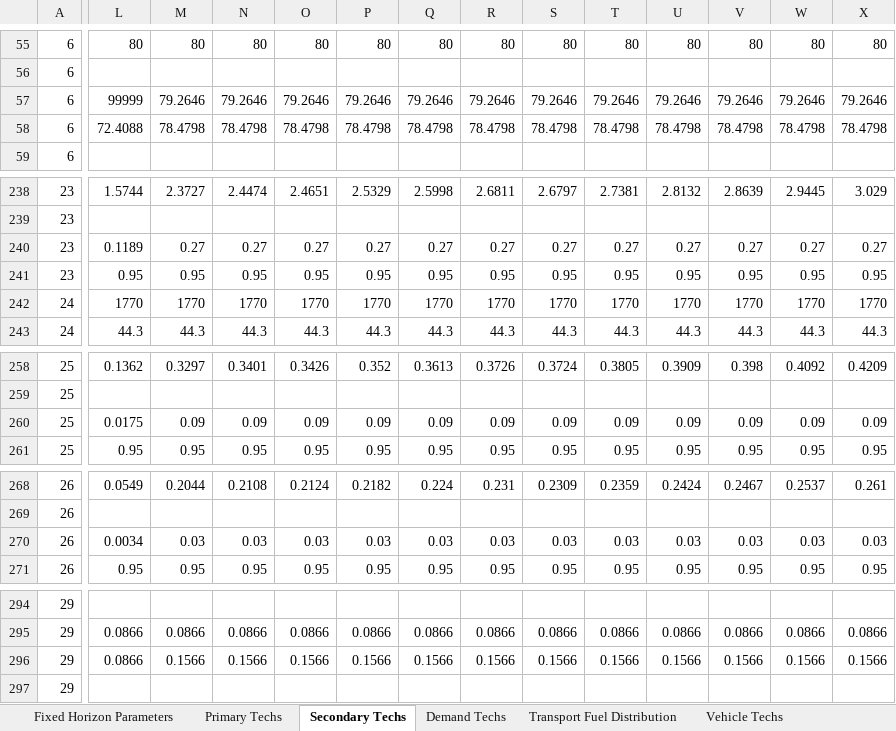
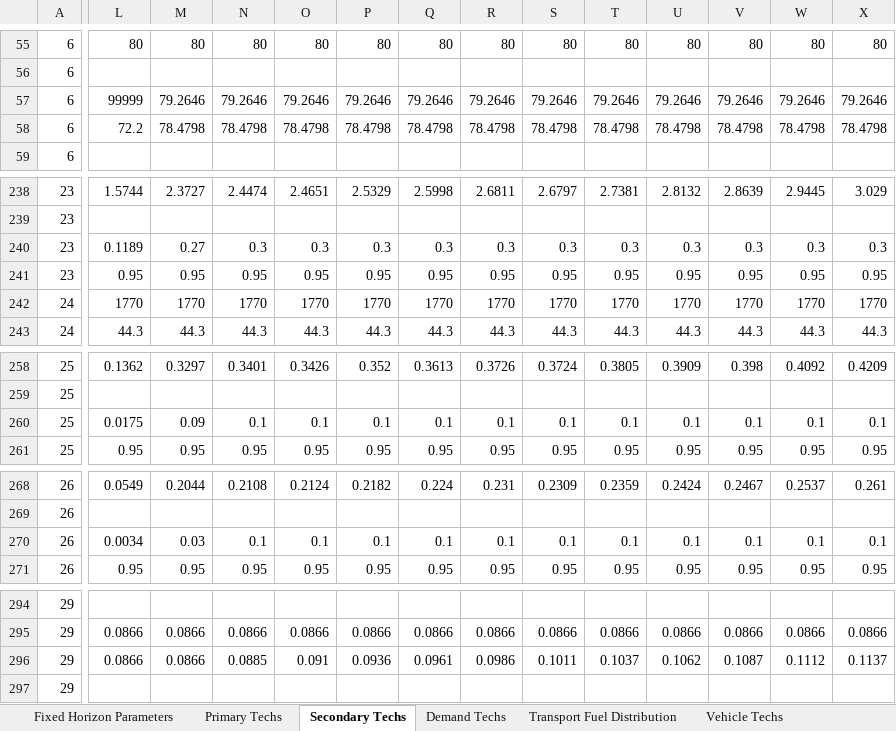
Before and after one commit to PLANMICC/OSeMOSYS-Ecuador, an Excel workbook: Energia/Model/t1_confection/A1_Outputs/A-O_Parametrization_COMPLETED.xlsx, sheet Secondary Techs, drawn as a sheet; only a part is shown, gaps mark what is left out; values as stored, in another font and other column widths than the file's, no borders; removed rows and columns are numbered as before the commit, all else as after; rows hold the shown columns only; the diff covers the shown part only; the diff names each change by its address in the sheet, - before the commit and + after, or states it on an @@ line.

```diff
--- a/Energia/Model/t1_confection/A1_Outputs/A-O_Parametrization_COMPLETED.xlsx (sheet Secondary Techs)
+++ b/Energia/Model/t1_confection/A1_Outputs/A-O_Parametrization_COMPLETED.xlsx (sheet Secondary Techs)
-L58: 72.4088
+L58: 72.2
-row 240: 23 | 0.1189 | 0.27 | 0.27 | 0.27 | 0.27 | 0.27 | 0.27 | 0.27 | 0.27 | 0.27 | 0.27 | 0.27 | 0.27
+row 240: 23 | 0.1189 | 0.27 | 0.3 | 0.3 | 0.3 | 0.3 | 0.3 | 0.3 | 0.3 | 0.3 | 0.3 | 0.3 | 0.3
-row 260: 25 | 0.0175 | 0.09 | 0.09 | 0.09 | 0.09 | 0.09 | 0.09 | 0.09 | 0.09 | 0.09 | 0.09 | 0.09 | 0.09
+row 260: 25 | 0.0175 | 0.09 | 0.1 | 0.1 | 0.1 | 0.1 | 0.1 | 0.1 | 0.1 | 0.1 | 0.1 | 0.1 | 0.1
-row 270: 26 | 0.0034 | 0.03 | 0.03 | 0.03 | 0.03 | 0.03 | 0.03 | 0.03 | 0.03 | 0.03 | 0.03 | 0.03 | 0.03
+row 270: 26 | 0.0034 | 0.03 | 0.1 | 0.1 | 0.1 | 0.1 | 0.1 | 0.1 | 0.1 | 0.1 | 0.1 | 0.1 | 0.1
-M296: 0.1566
+M296: 0.0866
-N296: 0.1566
+N296: 0.0885
-O296: 0.1566
+O296: 0.091
-P296: 0.1566
+P296: 0.0936
-Q296: 0.1566
+Q296: 0.0961
-R296: 0.1566
+R296: 0.0986
-S296: 0.1566
+S296: 0.1011
-T296: 0.1566
+T296: 0.1037
-U296: 0.1566
+U296: 0.1062
-V296: 0.1566
+V296: 0.1087
-W296: 0.1566
+W296: 0.1112
-X296: 0.1566
+X296: 0.1137
```
Also changed, not shown: 16 edited cells elsewhere in this sheet, sheet Primary Techs, sheet Vehicle Techs, Energia/Model/t1_confection/A1_Outputs/A-O_Demand.xlsx, Energia/Model/t1_confection/A1_Outputs/A-O_Demand_COMPLETED.xlsx, 12 other files.
